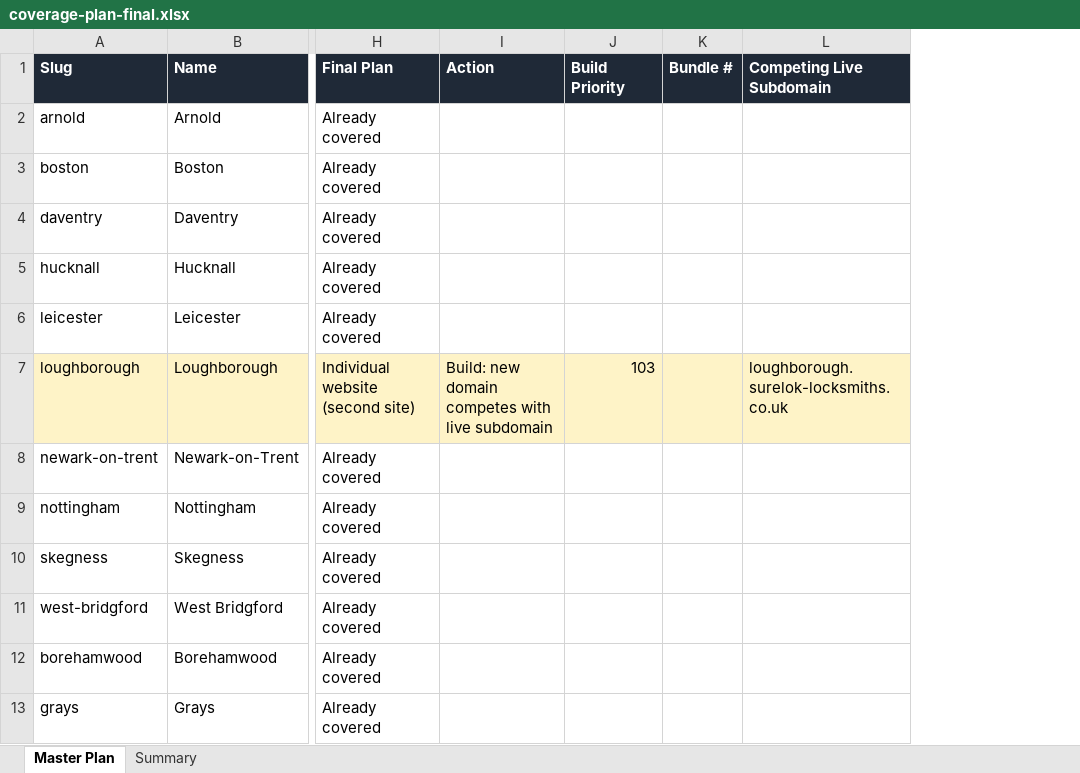
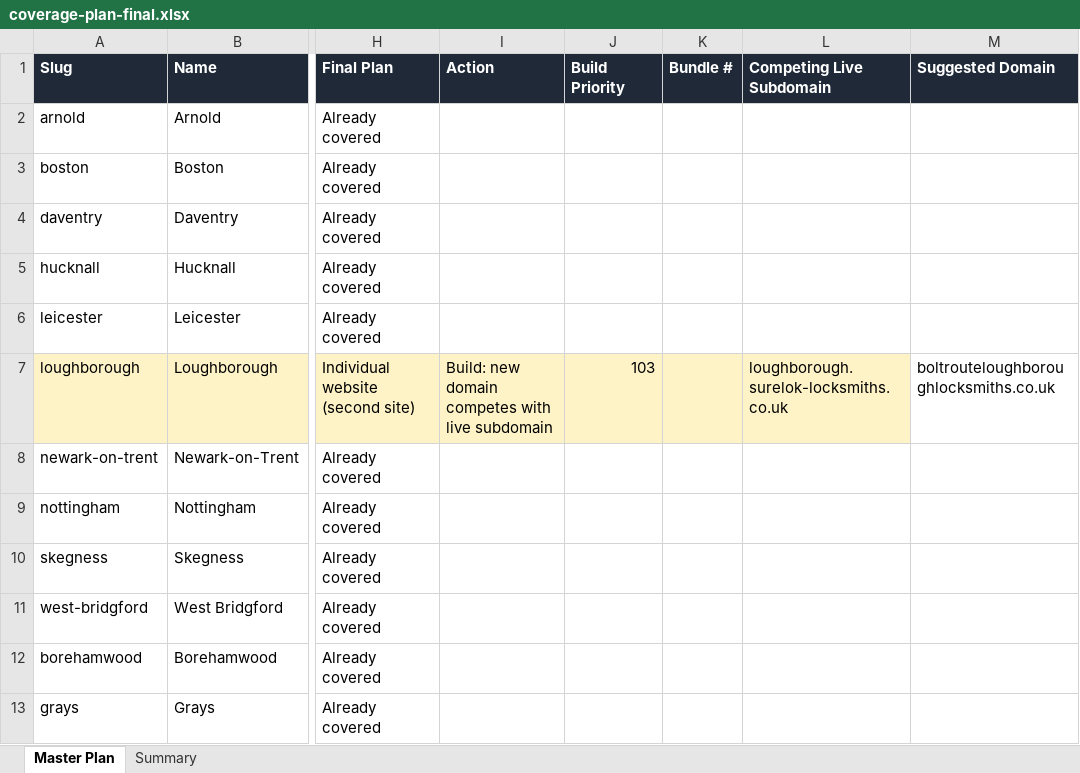
Before and after one commit to seomarketer2011/locksmith-national-99, an Excel workbook: data/locksmith-fleet/coverage-plan-final.xlsx, sheet Master Plan, drawn as a sheet; only a part is shown, gaps mark what is left out; values as stored, in another font and other column widths than the file's, no borders; the diff names each change by its address in the sheet, - before the commit and + after, or states it on an @@ line.

```diff
--- a/data/locksmith-fleet/coverage-plan-final.xlsx (sheet Master Plan)
+++ b/data/locksmith-fleet/coverage-plan-final.xlsx (sheet Master Plan)
+column M (Suggested Domain), row 7: boltrouteloughboroughlocksmiths.co.uk
```
Also changed, not shown: sheet Summary, 2 other files.
